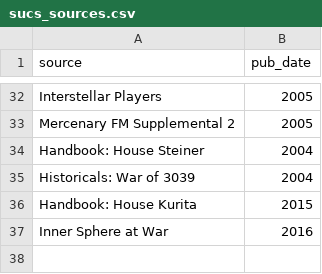
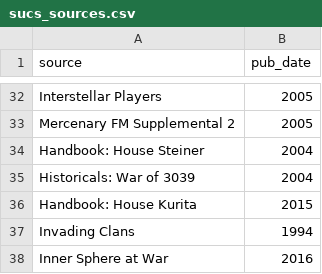
Before and after one commit to AaronGullickson/sucs_reborn, a CSV file: data/sucs_sources.csv, drawn as a sheet; only a part is shown, gaps mark what is left out; the diff names each change by its address in the sheet, - before the commit and + after, or states it on an @@ line.

Commit message:
Add Invading Clans to source list

```diff
--- a/data/sucs_sources.csv
+++ b/data/sucs_sources.csv
+row 37: Invading Clans | 1994
```
